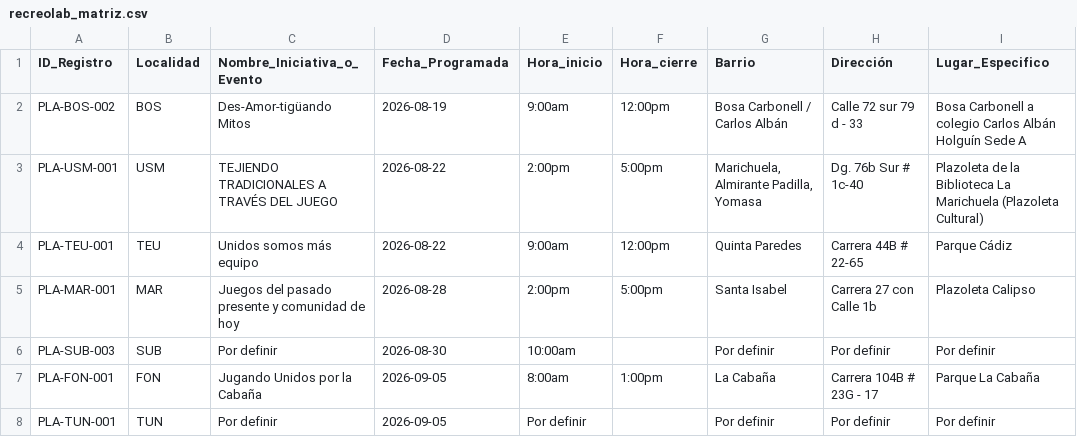
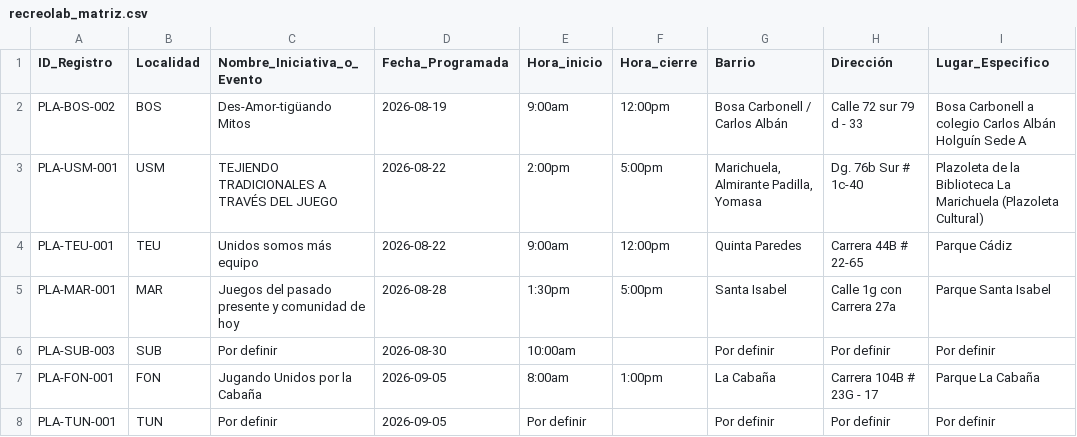
Before and after one commit to soy-juandi/recreolab-data, a CSV file: recreolab_matriz.csv, drawn as a sheet.

Commit message:
Actualización automática recreolab_matriz.csv

```diff
--- a/recreolab_matriz.csv
+++ b/recreolab_matriz.csv
@@ -4,3 +4,3 @@ PLA-USM-001,USM,TEJIENDO TRADICIONALES A TRAVÉS DEL JUEGO,2026-08-22,2:00pm,5:0
 PLA-TEU-001,TEU,Unidos somos más equipo,2026-08-22,9:00am,12:00pm,Quinta Paredes,Carrera 44B # 22-65,Parque Cádiz
-PLA-MAR-001,MAR,Juegos del pasado presente y comunidad de hoy,2026-08-28,2:00pm,5:00pm,Santa Isabel,Carrera 27 con Calle 1b,Plazoleta Calipso
+PLA-MAR-001,MAR,Juegos del pasado presente y comunidad de hoy,2026-08-28,1:30pm,5:00pm,Santa Isabel,Calle 1g con  Carrera 27a,Parque Santa Isabel
 PLA-SUB-003,SUB,Por definir,2026-08-30,10:00am,,Por definir,Por definir,Por definir
```
